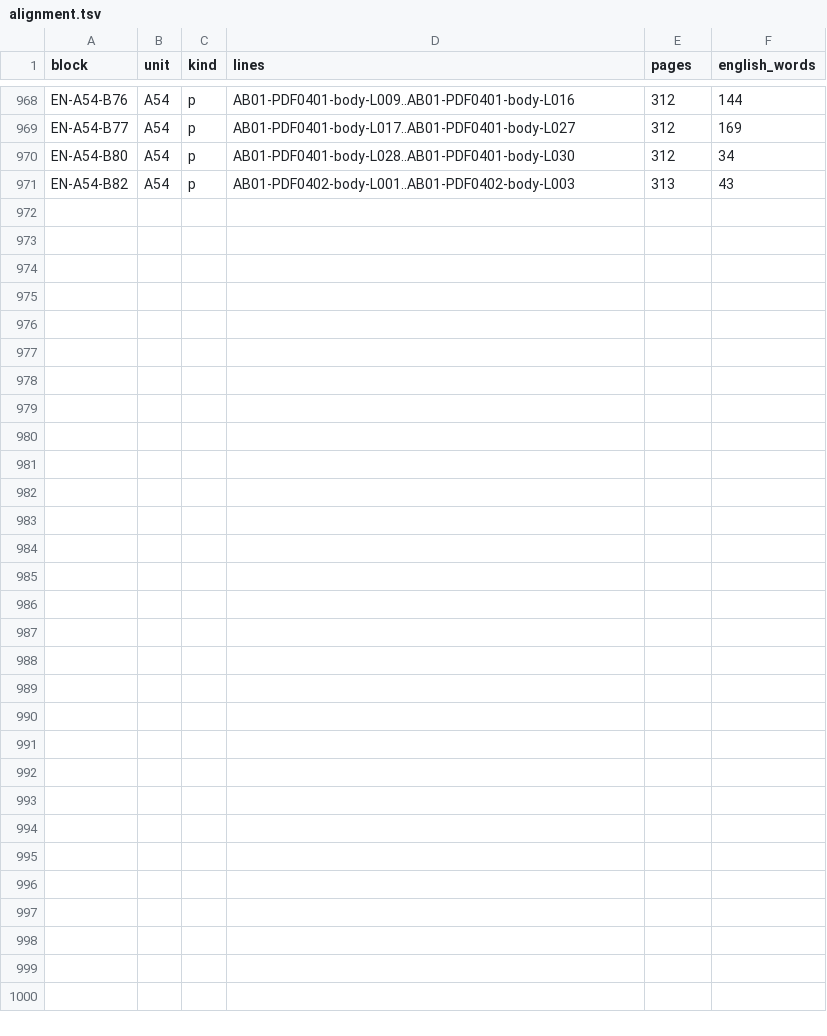
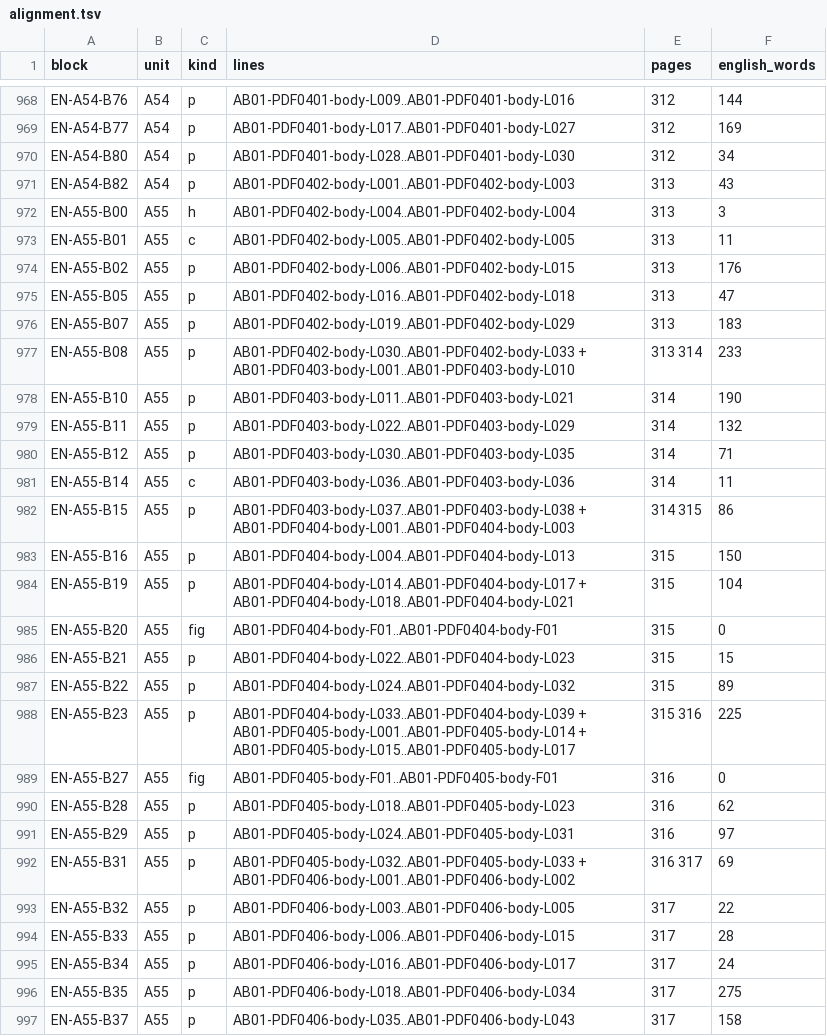
Before and after one commit to KokunoYumeto/al-battani, a TSV file: EN/nallino/alignment.tsv, drawn as a sheet; only a part is shown, gaps mark what is left out.

```diff
--- a/EN/nallino/alignment.tsv
+++ b/EN/nallino/alignment.tsv
@@ -971 +971,27 @@ EN-A54-B80	A54	p	AB01-PDF0401-body-L028..AB01-PDF0401-body-L030	312	34
 EN-A54-B82	A54	p	AB01-PDF0402-body-L001..AB01-PDF0402-body-L003	313	43
+EN-A55-B00	A55	h	AB01-PDF0402-body-L004..AB01-PDF0402-body-L004	313	3
+EN-A55-B01	A55	c	AB01-PDF0402-body-L005..AB01-PDF0402-body-L005	313	11
+EN-A55-B02	A55	p	AB01-PDF0402-body-L006..AB01-PDF0402-body-L015	313	176
+EN-A55-B05	A55	p	AB01-PDF0402-body-L016..AB01-PDF0402-body-L018	313	47
+EN-A55-B07	A55	p	AB01-PDF0402-body-L019..AB01-PDF0402-body-L029	313	183
+EN-A55-B08	A55	p	AB01-PDF0402-body-L030..AB01-PDF0402-body-L033 + AB01-PDF0403-body-L001..AB01-PDF0403-body-L010	313 314	233
+EN-A55-B10	A55	p	AB01-PDF0403-body-L011..AB01-PDF0403-body-L021	314	190
+EN-A55-B11	A55	p	AB01-PDF0403-body-L022..AB01-PDF0403-body-L029	314	132
+EN-A55-B12	A55	p	AB01-PDF0403-body-L030..AB01-PDF0403-body-L035	314	71
+EN-A55-B14	A55	c	AB01-PDF0403-body-L036..AB01-PDF0403-body-L036	314	11
+EN-A55-B15	A55	p	AB01-PDF0403-body-L037..AB01-PDF0403-body-L038 + AB01-PDF0404-body-L001..AB01-PDF0404-body-L003	314 315	86
+EN-A55-B16	A55	p	AB01-PDF0404-body-L004..AB01-PDF0404-body-L013	315	150
+EN-A55-B19	A55	p	AB01-PDF0404-body-L014..AB01-PDF0404-body-L017 + AB01-PDF0404-body-L018..AB01-PDF0404-body-L021	315	104
+EN-A55-B20	A55	fig	AB01-PDF0404-body-F01..AB01-PDF0404-body-F01	315	0
+EN-A55-B21	A55	p	AB01-PDF0404-body-L022..AB01-PDF0404-body-L023	315	15
+EN-A55-B22	A55	p	AB01-PDF0404-body-L024..AB01-PDF0404-body-L032	315	89
+EN-A55-B23	A55	p	AB01-PDF0404-body-L033..AB01-PDF0404-body-L039 + AB01-PDF0405-body-L001..AB01-PDF0405-body-L014 + AB01-PDF0405-body-L015..AB01-PDF0405-body-L017	315 316	225
+EN-A55-B27	A55	fig	AB01-PDF0405-body-F01..AB01-PDF0405-body-F01	316	0
+EN-A55-B28	A55	p	AB01-PDF0405-body-L018..AB01-PDF0405-body-L023	316	62
+EN-A55-B29	A55	p	AB01-PDF0405-body-L024..AB01-PDF0405-body-L031	316	97
+EN-A55-B31	A55	p	AB01-PDF0405-body-L032..AB01-PDF0405-body-L033 + AB01-PDF0406-body-L001..AB01-PDF0406-body-L002	316 317	69
+EN-A55-B32	A55	p	AB01-PDF0406-body-L003..AB01-PDF0406-body-L005	317	22
+EN-A55-B33	A55	p	AB01-PDF0406-body-L006..AB01-PDF0406-body-L015	317	28
+EN-A55-B34	A55	p	AB01-PDF0406-body-L016..AB01-PDF0406-body-L017	317	24
+EN-A55-B35	A55	p	AB01-PDF0406-body-L018..AB01-PDF0406-body-L034	317	275
+EN-A55-B37	A55	p	AB01-PDF0406-body-L035..AB01-PDF0406-body-L043	317	158
```
Also changed, not shown: 8 other files.
